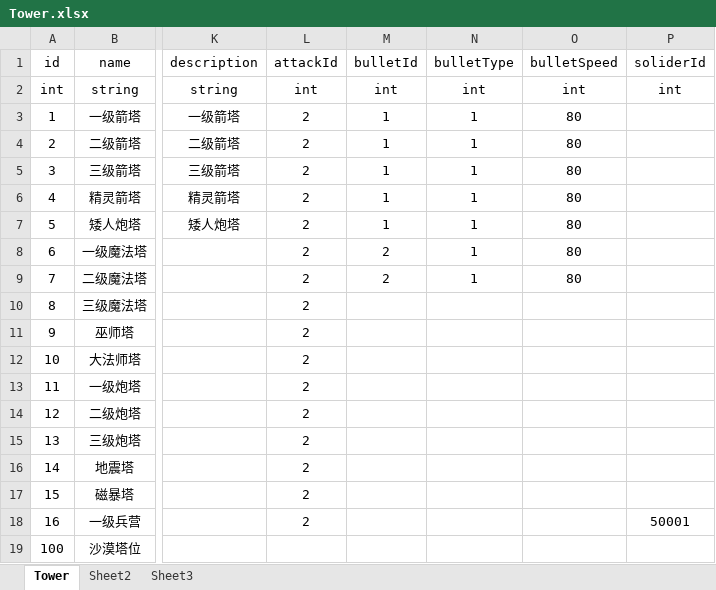
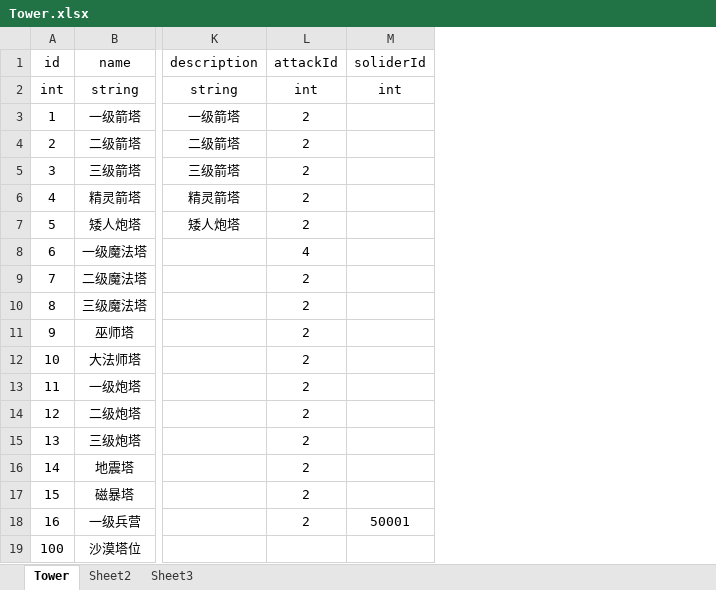
Before and after one commit to pixar2016/Assets, an Excel workbook: Data/Excel/Tower.xlsx, sheet Tower, drawn as a sheet; only a part is shown, gaps mark what is left out; values as stored, in another font and other column widths than the file's, no borders; the diff names each change by its address in the sheet, - before the commit and + after, or states it on an @@ line.

```diff
--- a/Data/Excel/Tower.xlsx (sheet Tower)
+++ b/Data/Excel/Tower.xlsx (sheet Tower)
-column M (bulletId), rows 2-9: int | 1 | 1 | 1 | 1 | 1 | 2 | 2
-column N (bulletType), rows 2-9: int | 1 | 1 | 1 | 1 | 1 | 1 | 1
-column O (bulletSpeed), rows 2-9: int | 80 | 80 | 80 | 80 | 80 | 80 | 80
-L8 (attackId): 2
+L8 (attackId): 4
```
Also changed, not shown: Data/Excel/Creature.xlsx, Data/Excel/Skill.xlsx, 18 other files.
